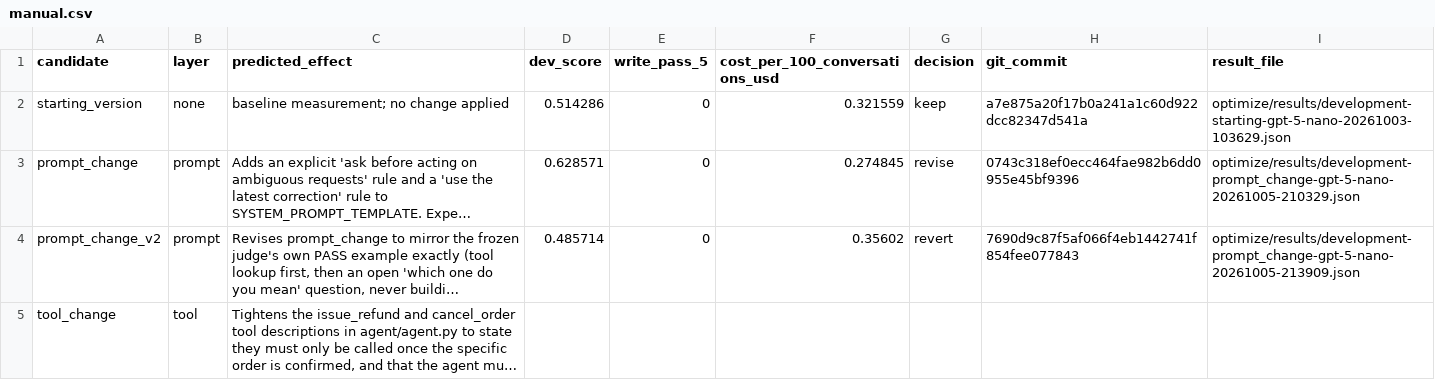
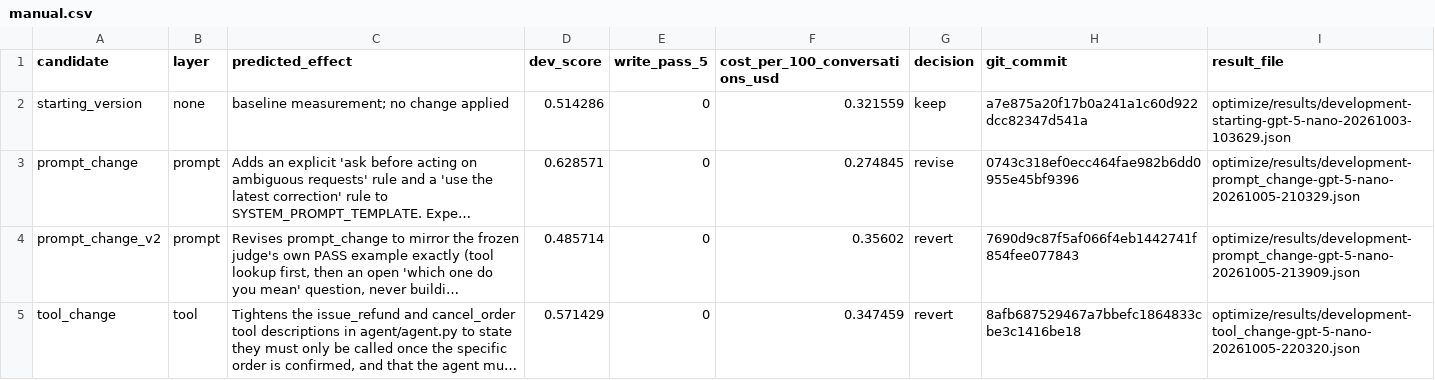
Before and after one commit to IshitaJ19/cartwheel-homeworks, a CSV file: optimize/results/manual.csv, drawn as a sheet; long unchanged cells end in …; the diff names each change by its address in the sheet, - before the commit and + after, or states it on an @@ line.

```diff
--- a/optimize/results/manual.csv
+++ b/optimize/results/manual.csv
-D5 (dev_score): (empty)
+D5 (dev_score): 0.571429
-E5 (write_pass_5): (empty)
+E5 (write_pass_5): 0
-F5 (cost_per_100_conversations_usd): (empty)
+F5 (cost_per_100_conversations_usd): 0.347459
-G5 (decision): (empty)
+G5 (decision): revert
-H5 (git_commit): (empty)
+H5 (git_commit): 8afb687529467a7bbefc1864833cbe3c1416be18
-I5 (result_file): (empty)
+I5 (result_file): optimize/results/development-tool_change-gpt-5-nano-20261005-220320.json
```
Also changed, not shown: 3 other files.
